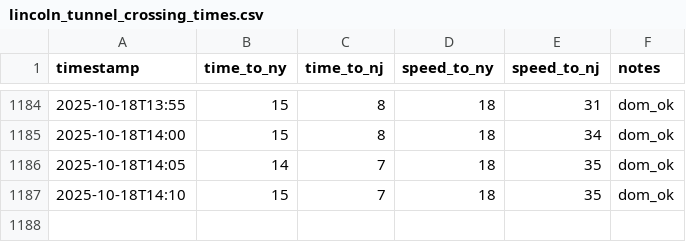
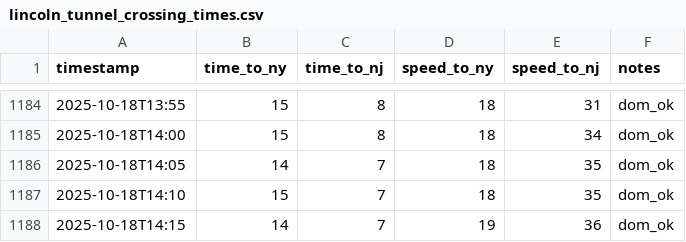
Before and after one commit to huiyusun/tunnel_congestion, a CSV file: data/lincoln_tunnel_crossing_times.csv, drawn as a sheet; only a part is shown, gaps mark what is left out; the diff names each change by its address in the sheet, - before the commit and + after, or states it on an @@ line.

```diff
--- a/data/lincoln_tunnel_crossing_times.csv
+++ b/data/lincoln_tunnel_crossing_times.csv
+row 1188: 2025-10-18T14:15 | 14 | 7 | 19 | 36 | dom_ok
```
Also changed, not shown: 5 other files.
